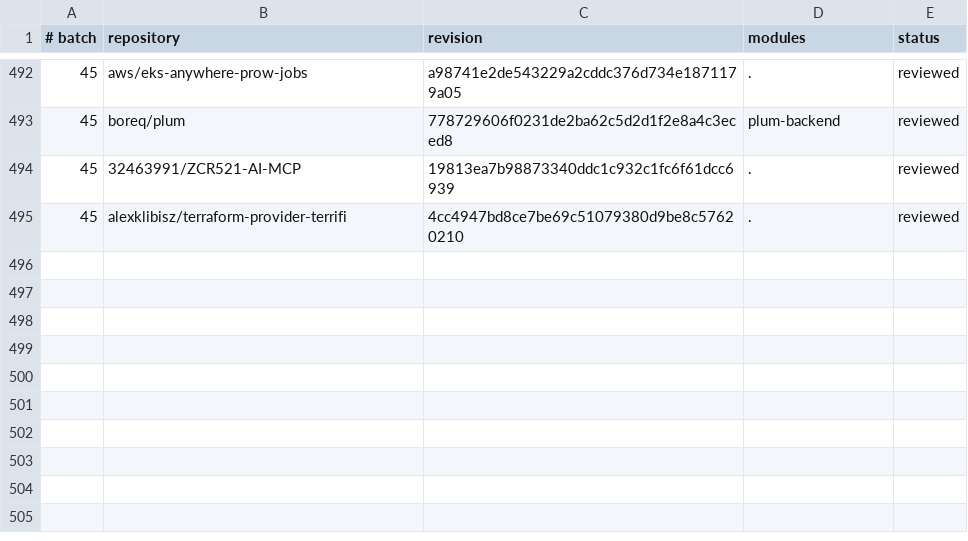
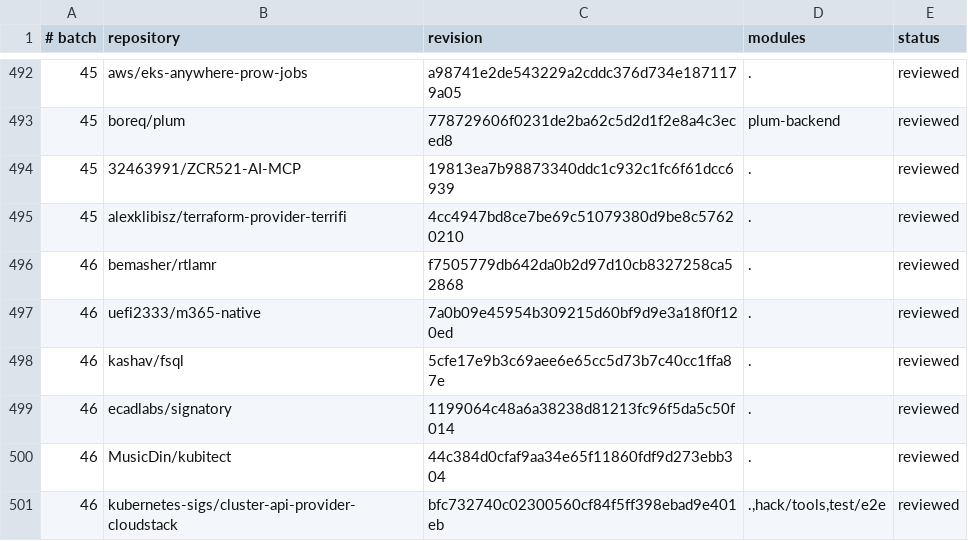
Before and after one commit to kojah/gohawk, a TSV file: benchmarks/precision/audits/500-repository.tsv, drawn as a sheet; only a part is shown, gaps mark what is left out; the diff names each change by its address in the sheet, - before the commit and + after, or states it on an @@ line.

Commit message:
record batch-forty-six precision audit and close the 500-repository audit
The final six repositories needed no correction. Round 48 pins their three
true positives, and the audit README gains a summary of the forty-six
batches.

```diff
--- a/benchmarks/precision/audits/500-repository.tsv
+++ b/benchmarks/precision/audits/500-repository.tsv
+row 496: 46 | bemasher/rtlamr | f7505779db642da0b2d97d10cb8327258ca52868 | . | reviewed
+row 497: 46 | uefi2333/m365-native | 7a0b09e45954b309215d60bf9d9e3a18f0f120ed | . | reviewed
+row 498: 46 | kashav/fsql | 5cfe17e9b3c69aee6e65cc5d73b7c40cc1ffa87e | . | reviewed
+row 499: 46 | ecadlabs/signatory | 1199064c48a6a38238d81213fc96f5da5c50f014 | . | reviewed
+row 500: 46 | MusicDin/kubitect | 44c384d0cfaf9aa34e65f11860fdf9d273ebb304 | . | reviewed
+row 501: 46 | kubernetes-sigs/cluster-api-provider-cloudstack | bfc732740c02300560cf84f5ff398ebad9e401eb | .,hack/tools,test/e2e | reviewed
```
Also changed, not shown: 5 other files.
